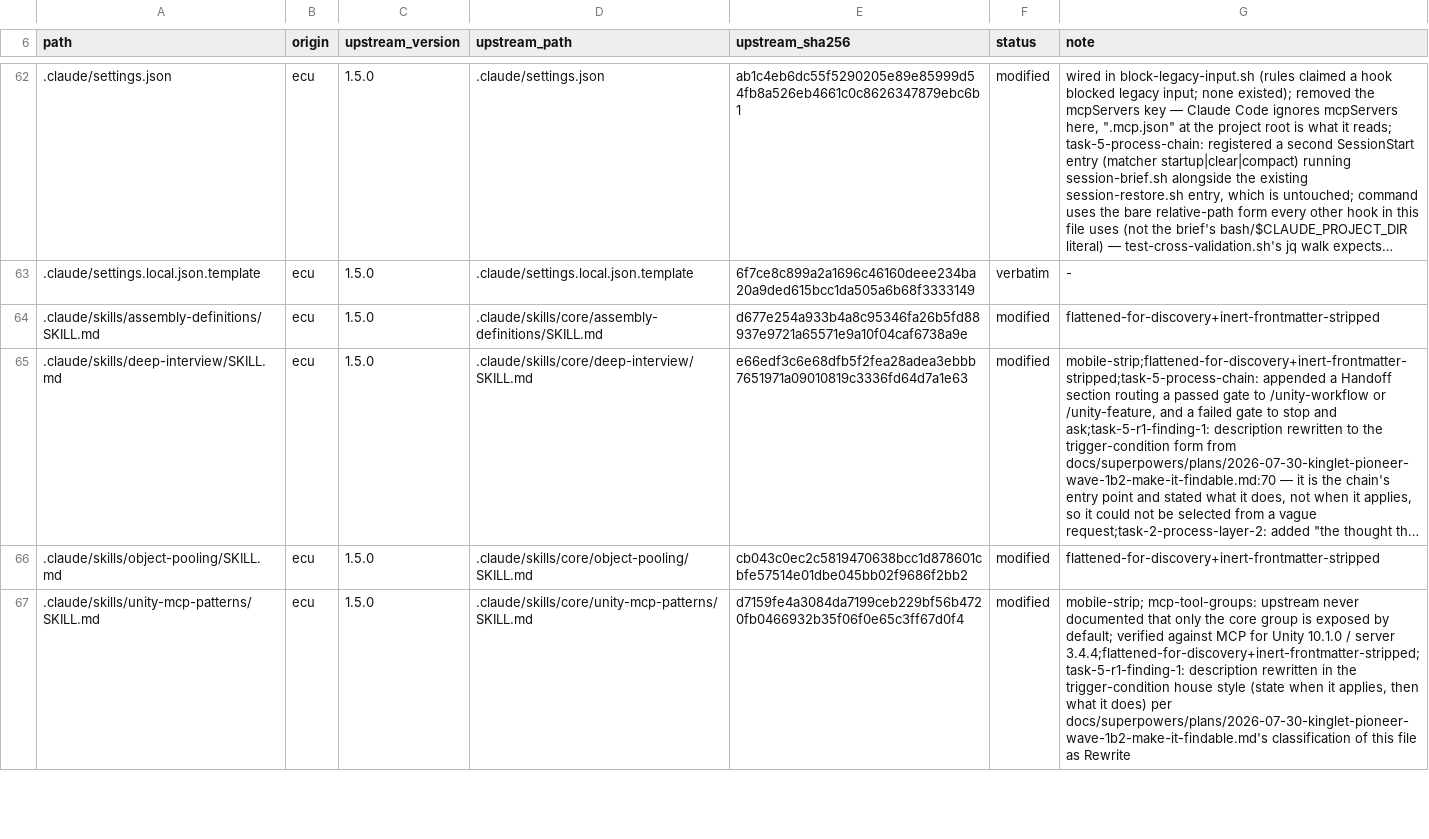
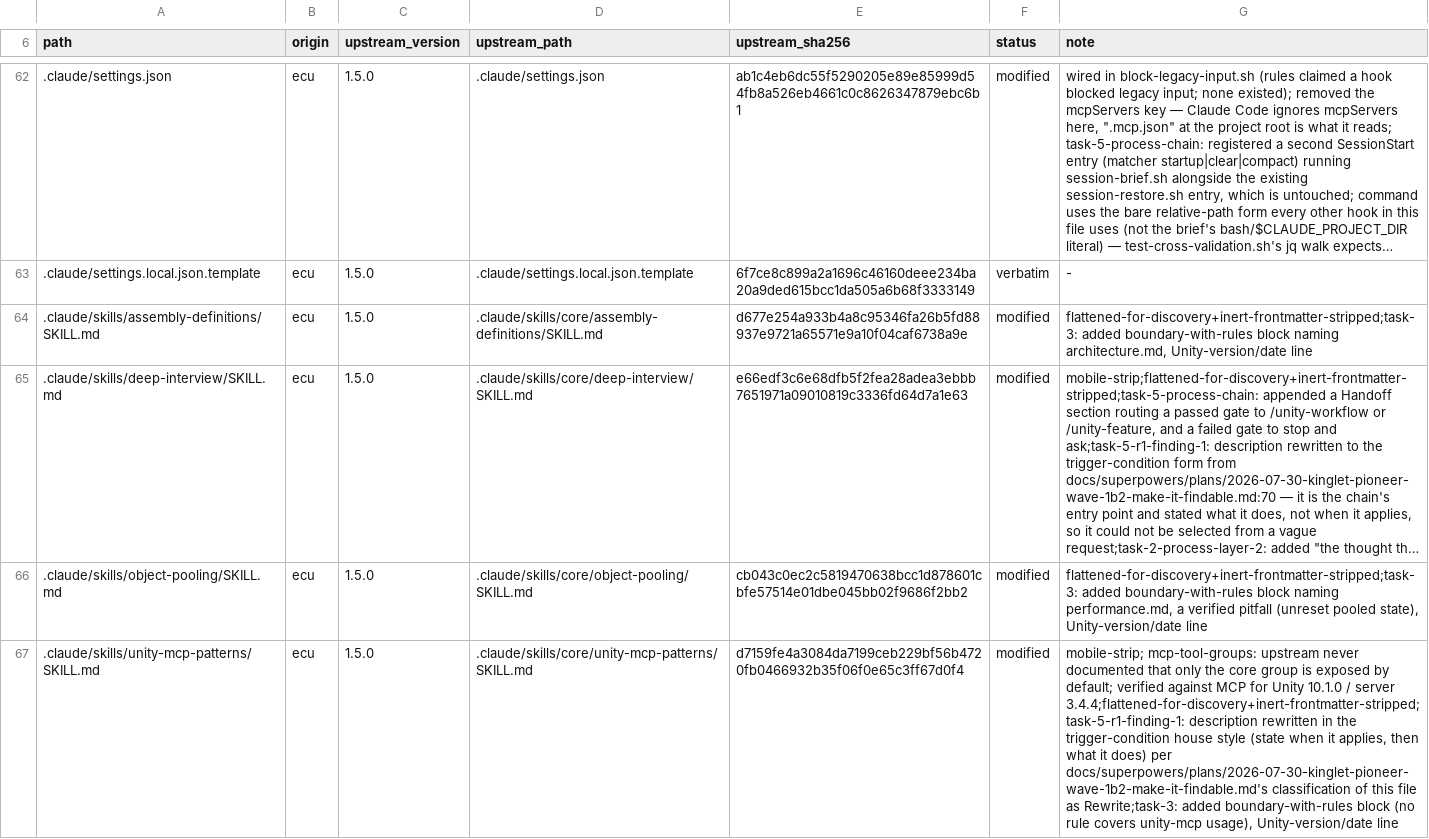
Before and after one commit to OmerZeyveli/kinglet-unity, a TSV file: provenance.tsv, drawn as a sheet; only a part is shown, gaps mark what is left out; long unchanged cells end in …; the diff covers the shown part only; the diff names each change by its address in the sheet, - before the commit and + after, or states it on an @@ line.

```diff
--- a/provenance.tsv
+++ b/provenance.tsv
-G64 (note): flattened-for-discovery+inert-frontmatter-stripped
+G64 (note): flattened-for-discovery+inert-frontmatter-stripped;task-3: added boundary-with-rules block naming architecture.md, Unity-version/date line
-G66 (note): flattened-for-discovery+inert-frontmatter-stripped
+G66 (note): flattened-for-discovery+inert-frontmatter-stripped;task-3: added boundary-with-rules block naming performance.md, a verified pitfall (unreset pooled state), Unity-version/date line
-G67 (note): …file as Rewrite
+G67 (note): …file as Rewrite;task-3: added boundary-with-rules block (no rule covers unity-mcp usage), Unity-version/date line
```
Also changed, not shown: 6 edited cells elsewhere in this file, 9 other files.
